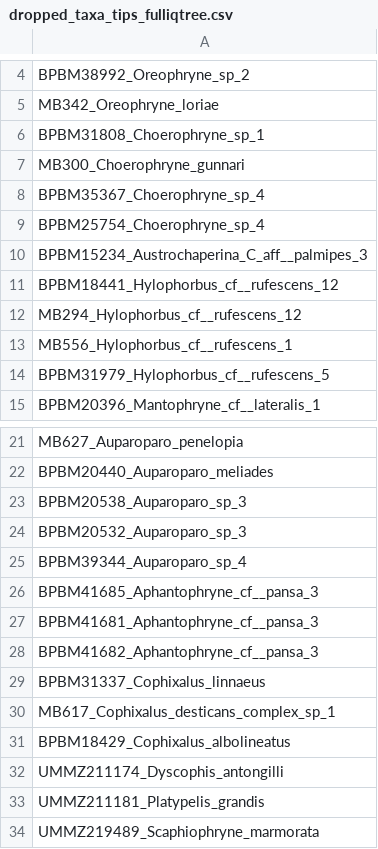
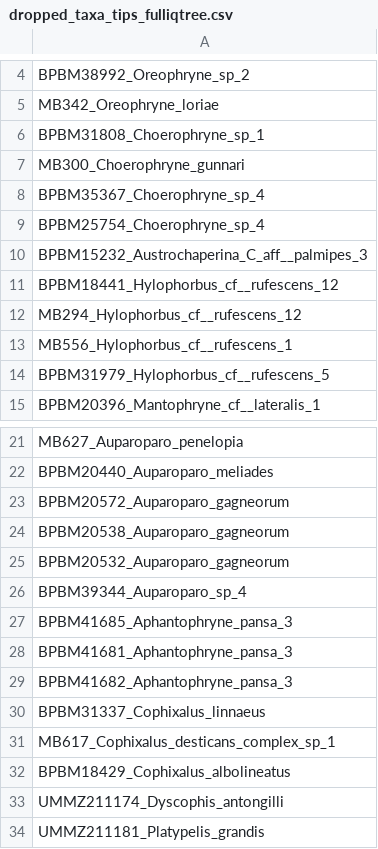
Before and after one commit to mbutler808/Oreophryne_ms, a CSV file: Code/dropped_taxa_tips_fulliqtree.csv, drawn as a sheet; only a part is shown, gaps mark what is left out; the shorter side is filled out with more unchanged rows.

```diff
--- a/Code/dropped_taxa_tips_fulliqtree.csv
+++ b/Code/dropped_taxa_tips_fulliqtree.csv
@@ -9,3 +9,3 @@
 "BPBM25754_Choerophryne_sp_4"
-"BPBM15234_Austrochaperina_C_aff__palmipes_3"
+"BPBM15232_Austrochaperina_C_aff__palmipes_3"
 "BPBM18441_Hylophorbus_cf__rufescens_12"
@@ -22,8 +22,9 @@
 "BPBM20440_Auparoparo_meliades"
-"BPBM20538_Auparoparo_sp_3"
-"BPBM20532_Auparoparo_sp_3"
+"BPBM20572_Auparoparo_gagneorum"
+"BPBM20538_Auparoparo_gagneorum"
+"BPBM20532_Auparoparo_gagneorum"
 "BPBM39344_Auparoparo_sp_4"
-"BPBM41685_Aphantophryne_cf__pansa_3"
-"BPBM41681_Aphantophryne_cf__pansa_3"
-"BPBM41682_Aphantophryne_cf__pansa_3"
+"BPBM41685_Aphantophryne_pansa_3"
+"BPBM41681_Aphantophryne_pansa_3"
+"BPBM41682_Aphantophryne_pansa_3"
 "BPBM31337_Cophixalus_linnaeus"
```
Also changed, not shown: Data/Table1_oreotype.csv, Data/locality.csv, 52 other files.
